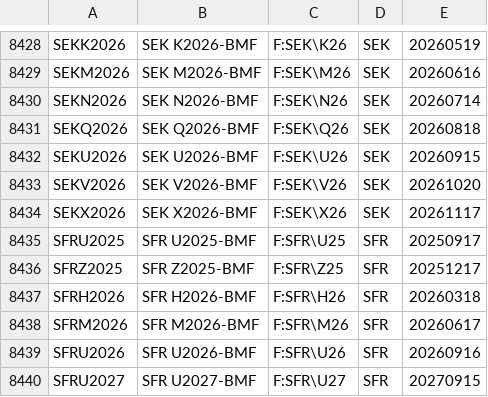
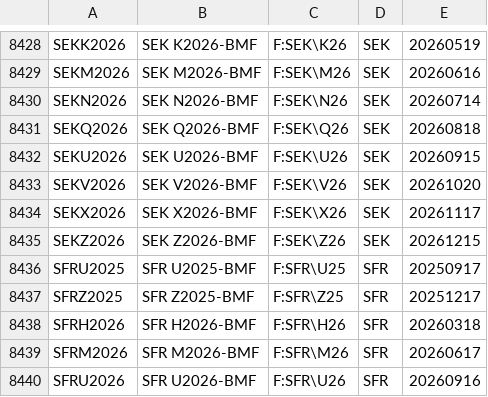
Before and after one commit to tradingview-dev/idc-expchains, a CSV file: expchains/bovespa_2_futures.csv, drawn as a sheet; only a part is shown, gaps mark what is left out; the shorter side is filled out with more unchanged rows.

```diff
--- a/expchains/bovespa_2_futures.csv
+++ b/expchains/bovespa_2_futures.csv
@@ -8434,2 +8434,3 @@ SEKV2026,SEK V2026-BMF,F:SEK\V26,SEK,20261020
 SEKX2026,SEK X2026-BMF,F:SEK\X26,SEK,20261117
+SEKZ2026,SEK Z2026-BMF,F:SEK\Z26,SEK,20261215
 SFRU2025,SFR U2025-BMF,F:SFR\U25,SFR,20250917
```
Also changed, not shown: expchains/tocom_2_futures.csv.
